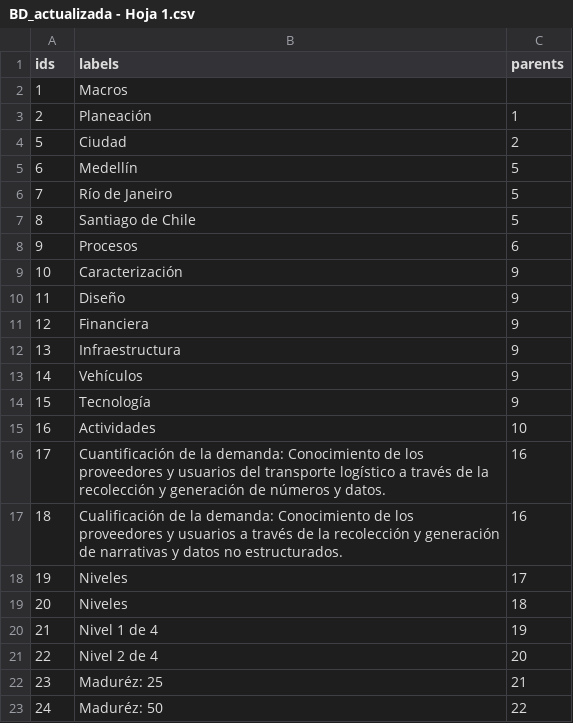
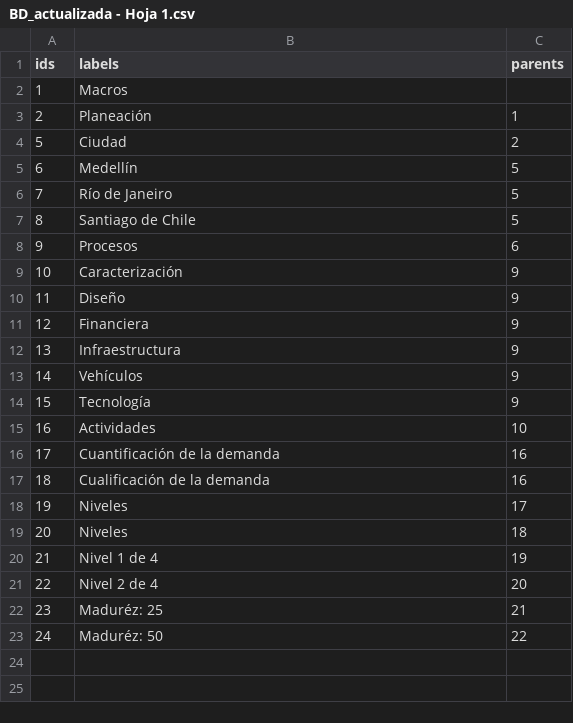
Before and after one commit to blopezp99/LogusDatos, a CSV file: BD_actualizada - Hoja 1.csv, drawn as a sheet.

Commit message:
Update BD_actualizada - Hoja 1.csv

```diff
--- a/BD_actualizada - Hoja 1.csv
+++ b/BD_actualizada - Hoja 1.csv
@@ -15,4 +15,4 @@ ids,labels,parents
 16,Actividades,10
-17,Cuantificación de la demanda: Conocimiento de los proveedores y usuarios del transporte logístico a través de la recolección y generación de números y datos.,16
-18,Cualificación de la demanda: Conocimiento de los proveedores y usuarios a través de la recolección y generación de narrativas y datos no estructurados.,16
+17,Cuantificación de la demanda,16
+18,Cualificación de la demanda,16
 19,Niveles,17
```
